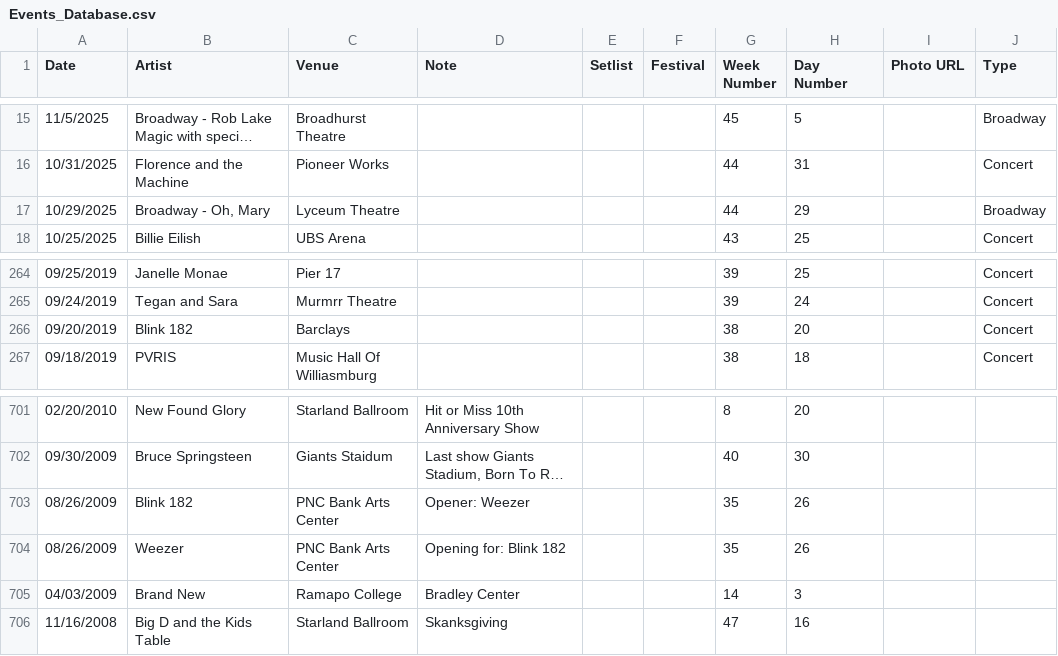
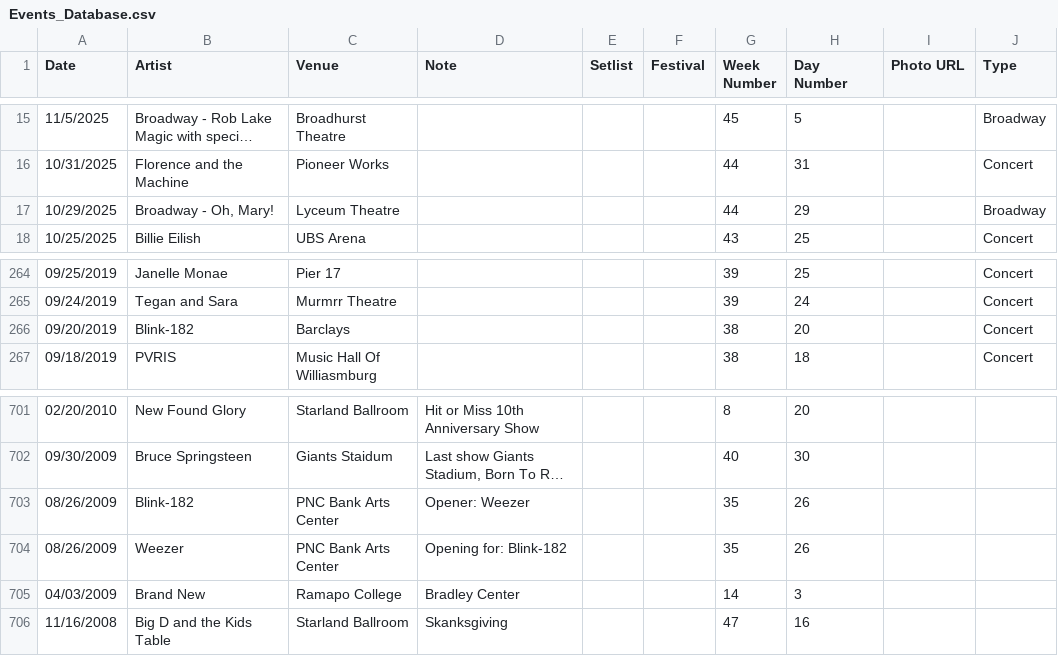
Before and after one commit to jjustinnnnn/Events, a CSV file: Events_Database.csv, drawn as a sheet; only a part is shown, gaps mark what is left out; long unchanged cells end in …; the diff names each change by its address in the sheet, - before the commit and + after, or states it on an @@ line.

Commit message:
Update Events_Database.csv

```diff
--- a/Events_Database.csv
+++ b/Events_Database.csv
-B17 (Artist): Broadway - Oh, Mary
+B17 (Artist): Broadway - Oh, Mary!
-B266 (Artist): Blink 182
+B266 (Artist): Blink-182
-B703 (Artist): Blink 182
+B703 (Artist): Blink-182
-D704 (Note): Opening for: Blink 182
+D704 (Note): Opening for: Blink-182
```
